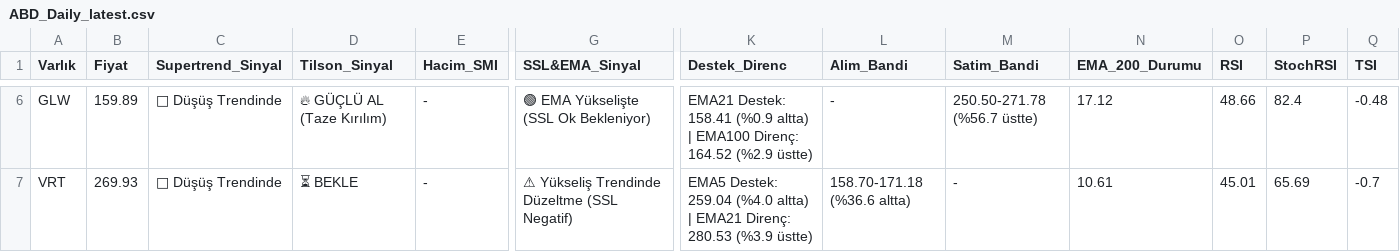
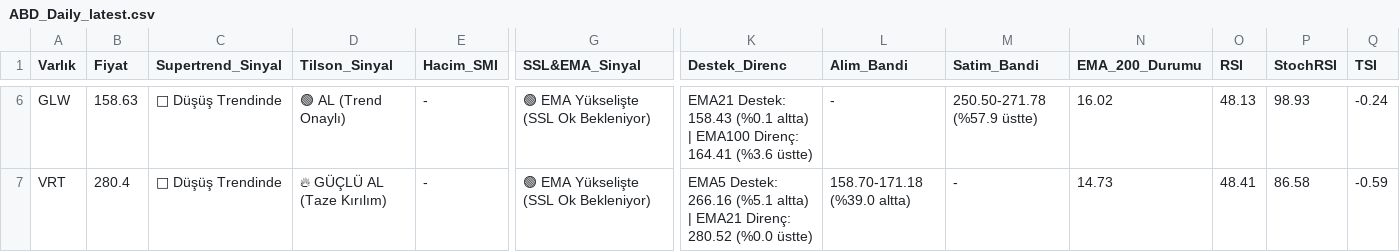
Before and after one commit to Enesaksan/financial_analysis, a CSV file: raporlar/ABD_Daily_latest.csv, drawn as a sheet; only a part is shown, gaps mark what is left out; the diff covers the shown part only; the diff names each change by its address in the sheet, - before the commit and + after, or states it on an @@ line.

```diff
--- a/raporlar/ABD_Daily_latest.csv
+++ b/raporlar/ABD_Daily_latest.csv
-B6 (Fiyat): 159.89
+B6 (Fiyat): 158.63
-D6 (Tilson_Sinyal): 🔥 GÜÇLÜ AL (Taze Kırılım)
+D6 (Tilson_Sinyal): 🟢 AL (Trend Onaylı)
-K6 (Destek_Direnc): EMA21 Destek: 158.41 (%0.9 altta) | EMA100 Direnç: 164.52 (%2.9 üstte)
+K6 (Destek_Direnc): EMA21 Destek: 158.43 (%0.1 altta) | EMA100 Direnç: 164.41 (%3.6 üstte)
-M6 (Satim_Bandi): 250.50-271.78 (%56.7 üstte)
+M6 (Satim_Bandi): 250.50-271.78 (%57.9 üstte)
-N6 (EMA_200_Durumu): 17.12
+N6 (EMA_200_Durumu): 16.02
-O6 (RSI): 48.66
+O6 (RSI): 48.13
-P6 (StochRSI): 82.4
+P6 (StochRSI): 98.93
-Q6 (TSI): -0.48
+Q6 (TSI): -0.24
-B7 (Fiyat): 269.93
+B7 (Fiyat): 280.4
-D7 (Tilson_Sinyal): ⏳ BEKLE
+D7 (Tilson_Sinyal): 🔥 GÜÇLÜ AL (Taze Kırılım)
-G7 (SSL&EMA_Sinyal): ⚠ Yükseliş Trendinde Düzeltme (SSL Negatif)
+G7 (SSL&EMA_Sinyal): 🟢 EMA Yükselişte (SSL Ok Bekleniyor)
-K7 (Destek_Direnc): EMA5 Destek: 259.04 (%4.0 altta) | EMA21 Direnç: 280.53 (%3.9 üstte)
+K7 (Destek_Direnc): EMA5 Destek: 266.16 (%5.1 altta) | EMA21 Direnç: 280.52 (%0.0 üstte)
-L7 (Alim_Bandi): 158.70-171.18 (%36.6 altta)
+L7 (Alim_Bandi): 158.70-171.18 (%39.0 altta)
-N7 (EMA_200_Durumu): 10.61
+N7 (EMA_200_Durumu): 14.73
-O7 (RSI): 45.01
+O7 (RSI): 48.41
-P7 (StochRSI): 65.69
+P7 (StochRSI): 86.58
-Q7 (TSI): -0.7
+Q7 (TSI): -0.59
```
Also changed, not shown: 31 edited cells elsewhere in this file, raporlar/BIST FAVORILER_Daily_latest.csv, raporlar/BIST_BIST_TUM_Daily_latest.csv, 9 other files.
